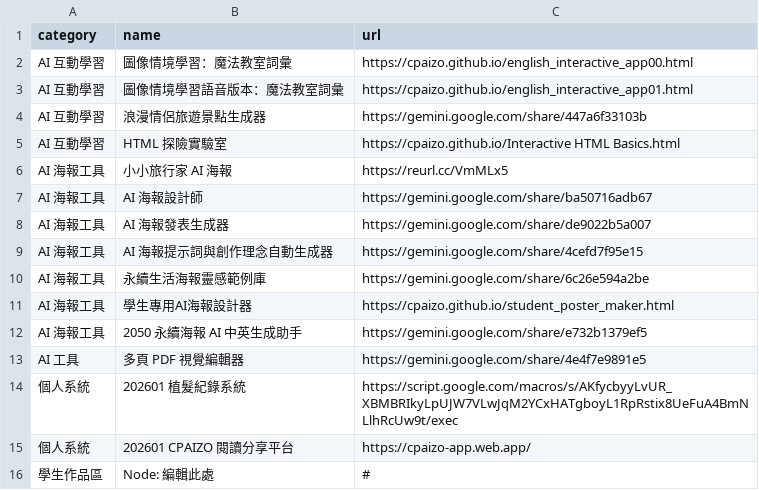
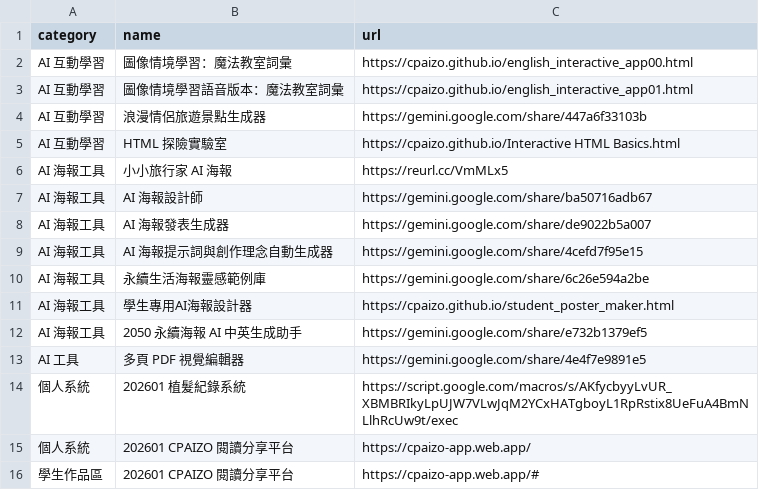
Before and after one commit to cpaizo/cpaizo.github.io, a CSV file: links.csv, drawn as a sheet; removed rows and columns are numbered as before the commit, all else as after; the diff names each change by its address in the sheet, - before the commit and + after, or states it on an @@ line.

Commit message:
Update links.csv

```diff
--- a/links.csv
+++ b/links.csv
-row 16: 學生作品區 | Node: 編輯此處 | #
+row 16: 學生作品區 | 202601 CPAIZO 閱讀分享平台 | https://cpaizo-app.web.app/#
```
